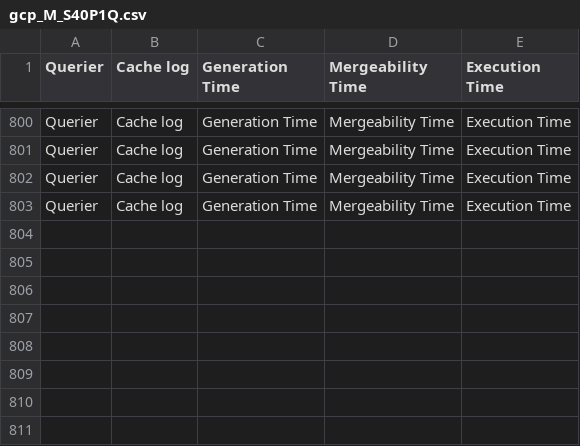
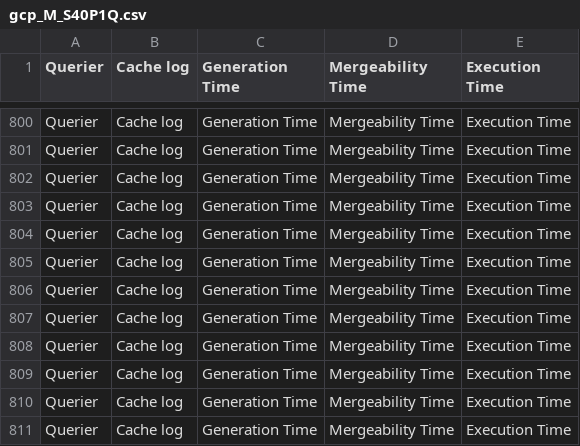
Before and after one commit to DIPrLab/Sieve, a CSV file: results/gcp_M_S40P1Q.csv, drawn as a sheet; only a part is shown, gaps mark what is left out.

```diff
--- a/results/gcp_M_S40P1Q.csv
+++ b/results/gcp_M_S40P1Q.csv
@@ -803 +803,9 @@ Querier,Cache log,Generation Time,Mergeability Time,Execution Time
 Querier,Cache log,Generation Time,Mergeability Time,Execution Time
+Querier,Cache log,Generation Time,Mergeability Time,Execution Time
+Querier,Cache log,Generation Time,Mergeability Time,Execution Time
+Querier,Cache log,Generation Time,Mergeability Time,Execution Time
+Querier,Cache log,Generation Time,Mergeability Time,Execution Time
+Querier,Cache log,Generation Time,Mergeability Time,Execution Time
+Querier,Cache log,Generation Time,Mergeability Time,Execution Time
+Querier,Cache log,Generation Time,Mergeability Time,Execution Time
+Querier,Cache log,Generation Time,Mergeability Time,Execution Time
```
Also changed, not shown: results/gcp_C_S40P1Q.csv, 5 other files.
